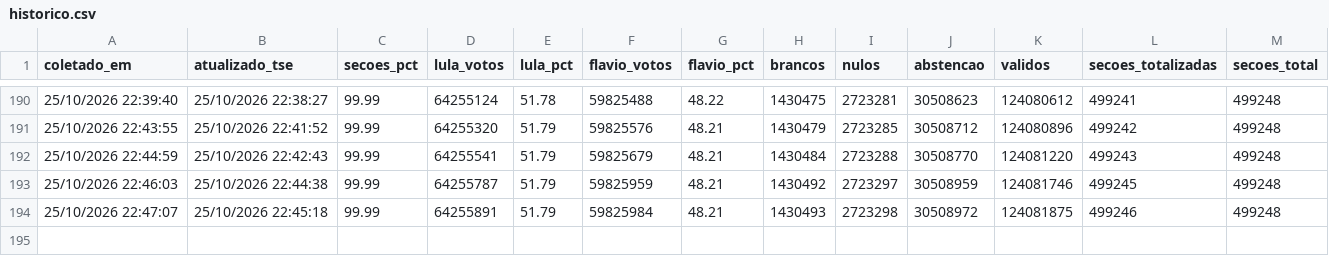
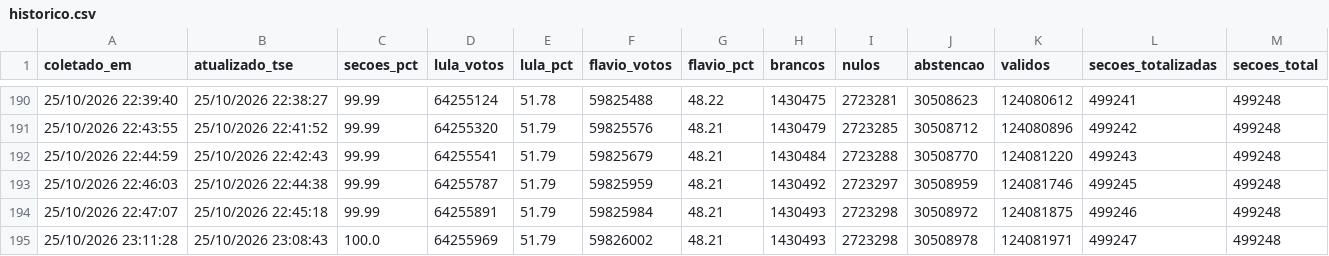
Before and after one commit to vizudados/eleicoes-2026, a CSV file: dados/apuracao/historico.csv, drawn as a sheet; only a part is shown, gaps mark what is left out; the diff names each change by its address in the sheet, - before the commit and + after, or states it on an @@ line.

```diff
--- a/dados/apuracao/historico.csv
+++ b/dados/apuracao/historico.csv
+row 195: 25/10/2026 23:11:28 | 25/10/2026 23:08:43 | 100.0 | 64255969 | 51.79 | 59826002 | 48.21 | 1430493 | 2723298 | 30508978 | 124081971 | 499247 | 499248
```
Also changed, not shown: dados/apuracao/ufs.csv, 1 other file.
